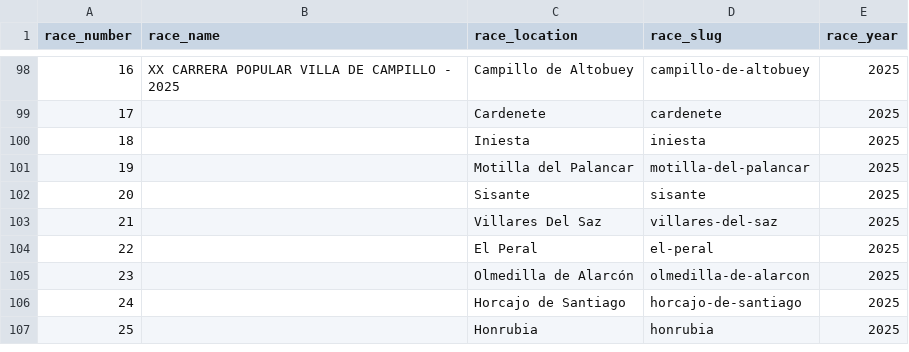
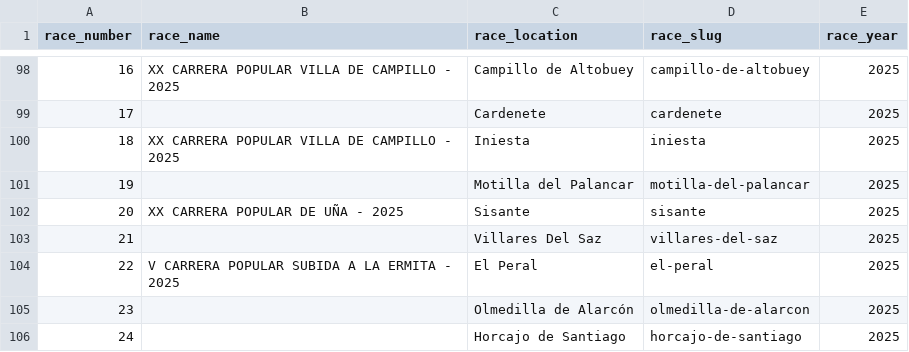
Before and after one commit to franloza/running-races-insights, a CSV file: data/circuit_races.csv, drawn as a sheet; only a part is shown, gaps mark what is left out; the shorter side is filled out with more unchanged rows.

```diff
--- a/data/circuit_races.csv
+++ b/data/circuit_races.csv
@@ -99,7 +99,7 @@ race_number,race_name,race_location,race_slug,race_year
 17,,Cardenete,cardenete,2025
-18,,Iniesta,iniesta,2025
+18,XX CARRERA POPULAR VILLA DE CAMPILLO - 2025,Iniesta,iniesta,2025
 19,,Motilla del Palancar,motilla-del-palancar,2025
-20,,Sisante,sisante,2025
+20,XX CARRERA POPULAR DE UÑA - 2025,Sisante,sisante,2025
 21,,Villares Del Saz,villares-del-saz,2025
-22,,El Peral,el-peral,2025
+22,V CARRERA POPULAR SUBIDA A LA ERMITA - 2025,El Peral,el-peral,2025
 23,,Olmedilla de Alarcón,olmedilla-de-alarcon,2025
```
Also changed, not shown: 1 other file.
